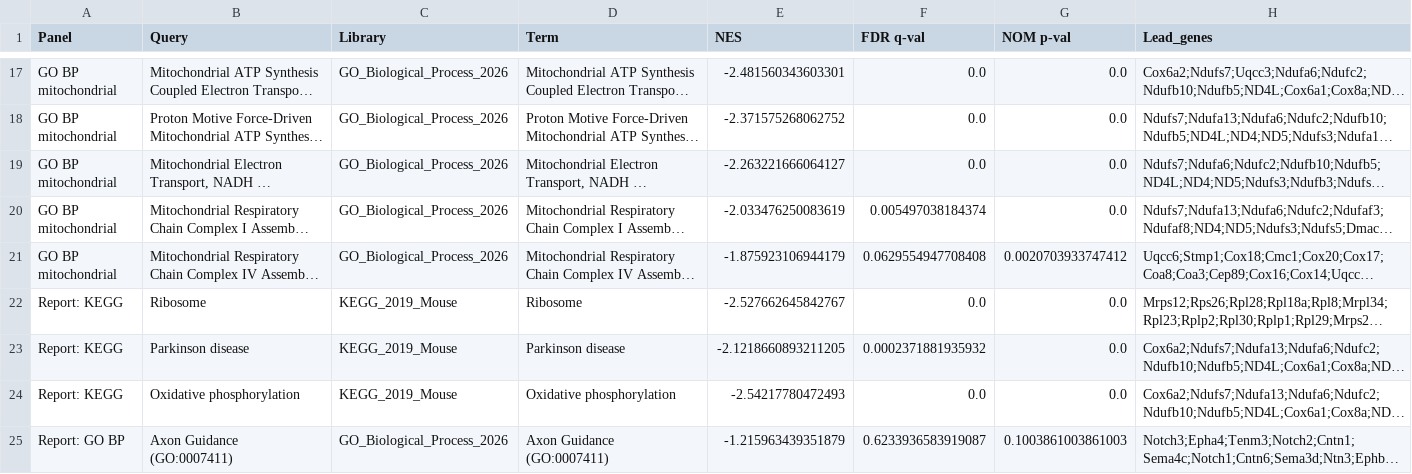
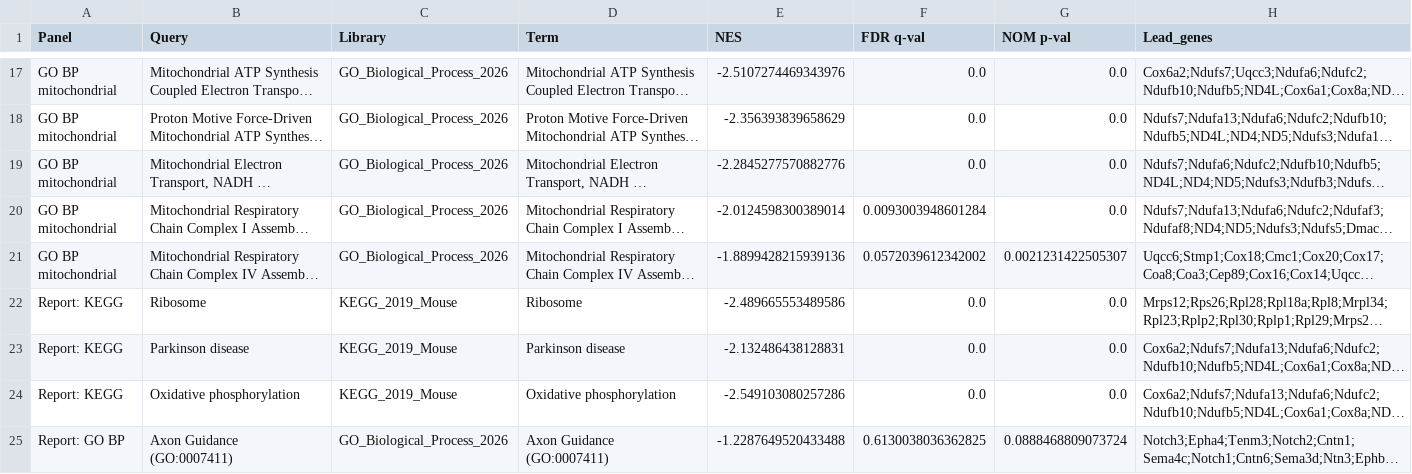
Before and after one commit to justinytlin/Brain-AWG-Cell-Communication-Paper, a CSV file: OSD-562/results/OSD562_GSEA_panel_terms_summary.csv, drawn as a sheet; only a part is shown, gaps mark what is left out; long unchanged cells end in …; the diff covers the shown part only; the diff names each change by its address in the sheet, - before the commit and + after, or states it on an @@ line.

```diff
--- a/OSD-562/results/OSD562_GSEA_panel_terms_summary.csv
+++ b/OSD-562/results/OSD562_GSEA_panel_terms_summary.csv
-E17 (NES): -2.481560343603301
+E17 (NES): -2.5107274469343976
-E18 (NES): -2.371575268062752
+E18 (NES): -2.356393839658629
-E19 (NES): -2.263221666064127
+E19 (NES): -2.2845277570882776
-E20 (NES): -2.033476250083619
+E20 (NES): -2.0124598300389014
-F20 (FDR q-val): 0.005497038184374
+F20 (FDR q-val): 0.0093003948601284
-E21 (NES): -1.875923106944179
+E21 (NES): -1.8899428215939136
-F21 (FDR q-val): 0.0629554947708408
+F21 (FDR q-val): 0.0572039612342002
-G21 (NOM p-val): 0.0020703933747412
+G21 (NOM p-val): 0.0021231422505307
-E22 (NES): -2.527662645842767
+E22 (NES): -2.489665553489586
-E23 (NES): -2.1218660893211205
+E23 (NES): -2.132486438128831
-F23 (FDR q-val): 0.0002371881935932
+F23 (FDR q-val): 0.0
-E24 (NES): -2.54217780472493
+E24 (NES): -2.549103080257286
-E25 (NES): -1.215963439351879
+E25 (NES): -1.2287649520433488
-F25 (FDR q-val): 0.6233936583919087
+F25 (FDR q-val): 0.6130038036362825
-G25 (NOM p-val): 0.1003861003861003
+G25 (NOM p-val): 0.0888468809073724
```
Also changed, not shown: 54 edited cells elsewhere in this file, OSD-562/results/GSEA_GO_BP_results.csv, OSD-562/results/GSEA_GO_CC_results.csv, 9 other files.
